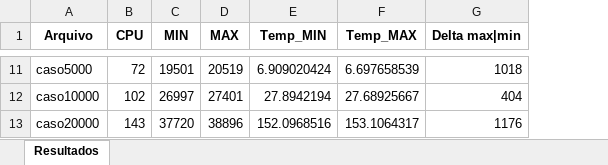
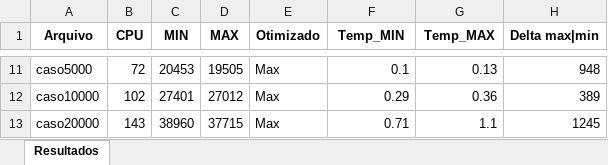
Before and after one commit to Joao-H-Luz/T-1_ALEST_II-Processamento-em-nuvem-, an Excel workbook: Saida de Arquivos/Tabelas_log.xlsx, sheet Resultados, drawn as a sheet; only a part is shown, gaps mark what is left out; values as stored, in another font and other column widths than the file's, no borders; addresses are those after the commit; the diff covers the shown part only; the diff names each change by its address in the sheet, - before the commit and + after, or states it on an @@ line.

```diff
--- a/Saida de Arquivos/Tabelas_log.xlsx (sheet Resultados)
+++ b/Saida de Arquivos/Tabelas_log.xlsx (sheet Resultados)
+column E (Otimizado), rows 11-13: all Max
-C11 (MIN): 19501
+C11 (MIN): 20453
-D11 (MAX): 20519
+D11 (MAX): 19505
-F11 (Temp_MIN): 6.909020424
+F11 (Temp_MIN): 0.1
-G11 (Temp_MAX): 6.697658539
+G11 (Temp_MAX): 0.13
-H11 (Delta max|min): 1018
+H11 (Delta max|min): 948
-C12 (MIN): 26997
+C12 (MIN): 27401
-D12 (MAX): 27401
+D12 (MAX): 27012
-F12 (Temp_MIN): 27.8942194
+F12 (Temp_MIN): 0.29
-G12 (Temp_MAX): 27.68925667
+G12 (Temp_MAX): 0.36
-H12 (Delta max|min): 404
+H12 (Delta max|min): 389
-C13 (MIN): 37720
+C13 (MIN): 38960
-D13 (MAX): 38896
+D13 (MAX): 37715
-F13 (Temp_MIN): 152.0968516
+F13 (Temp_MIN): 0.71
-G13 (Temp_MAX): 153.1064317
+G13 (Temp_MAX): 1.1
-H13 (Delta max|min): 1176
+H13 (Delta max|min): 1245
```
Also changed, not shown: 29 edited cells elsewhere in this sheet, 22 other files.
